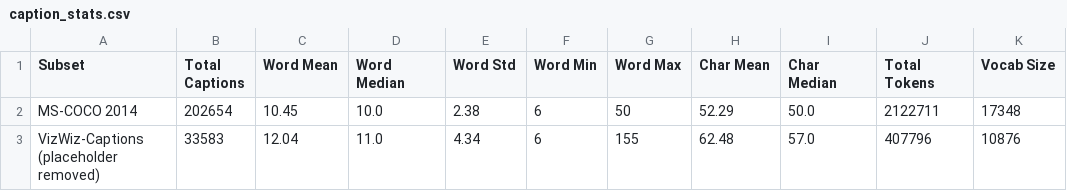
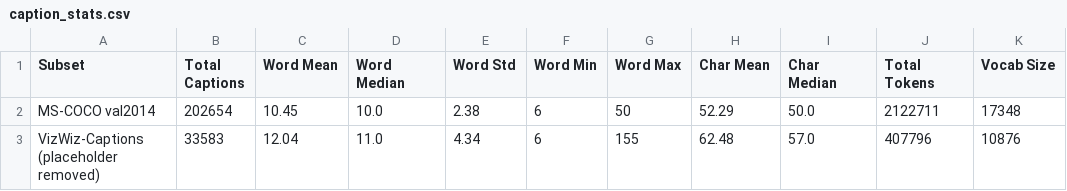
Before and after one commit to NxThnh/EDA-coco-vizz, a CSV file: eda_results/tables/caption_stats.csv, drawn as a sheet; only a part is shown; the diff names each change by its address in the sheet, - before the commit and + after, or states it on an @@ line.

```diff
--- a/eda_results/tables/caption_stats.csv
+++ b/eda_results/tables/caption_stats.csv
-A2 (Subset): MS-COCO 2014
+A2 (Subset): MS-COCO val2014
```
Also changed, not shown: eda_results/tables/resolution_aspect_ratio.csv, eda_results/tables/vizwiz_quality_breakdown.csv, 13 other files.
